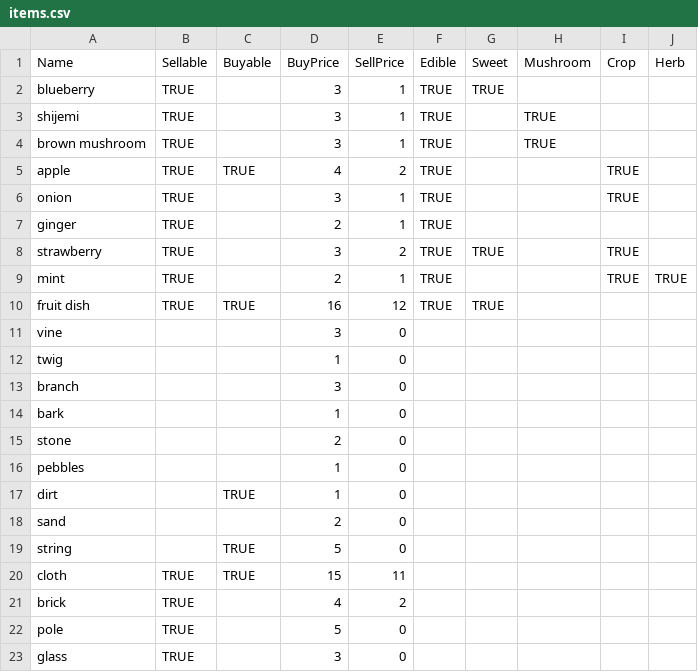
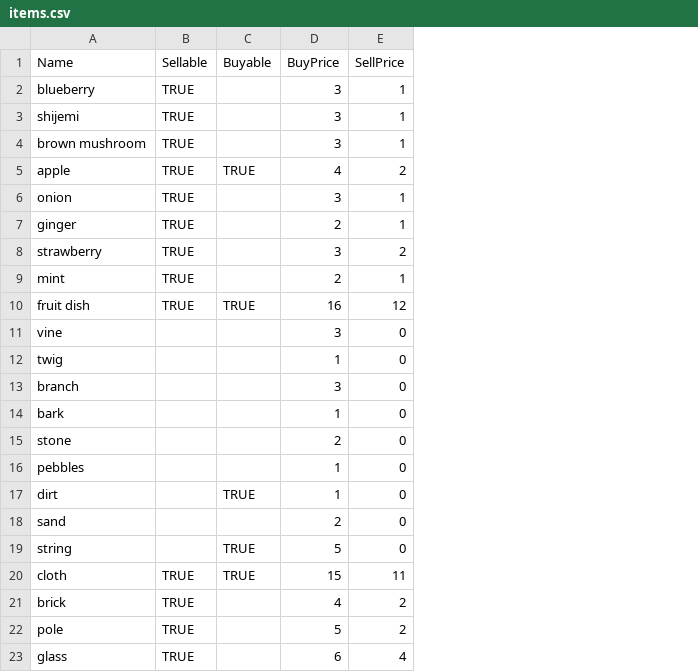
Before and after one commit to yruablaze/Craftinator, a CSV file: game/items.csv, drawn as a sheet; the diff names each change by its address in the sheet, - before the commit and + after, or states it on an @@ line.

```diff
--- a/game/items.csv
+++ b/game/items.csv
-column F (Edible), rows 2-10: all TRUE
-column G (Sweet), rows 2-10: TRUE |  |  |  |  |  | TRUE |  | TRUE
-column H (Mushroom), rows 3-4: TRUE | TRUE
-column I (Crop), rows 5-9: TRUE | TRUE |  | TRUE | TRUE
-column J (Herb), row 9: TRUE
-E22 (SellPrice): 0
+E22 (SellPrice): 2
-D23 (BuyPrice): 3
+D23 (BuyPrice): 6
-E23 (SellPrice): 0
+E23 (SellPrice): 4
```
Also changed, not shown: 5 other files.
